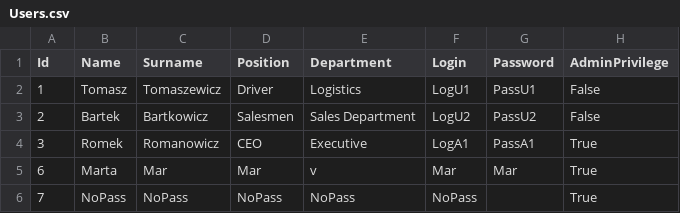
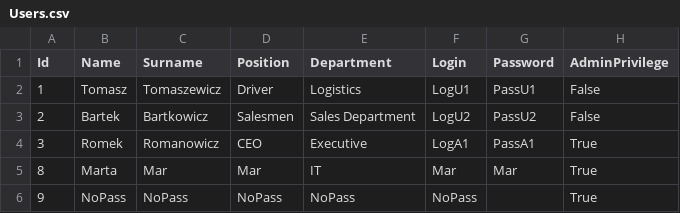
Before and after one commit to infoshareacademy/jcszr11-WeCSharp, a CSV file: Schedulist/Users.csv, drawn as a sheet.

Commit message:
Fixed modify user method

```diff
--- a/Schedulist/Users.csv
+++ b/Schedulist/Users.csv
@@ -4,3 +4,3 @@ Id,Name,Surname,Position,Department,Login,Password,AdminPrivilege
 3,Romek,Romanowicz,CEO,Executive,LogA1,PassA1,True
-6,Marta,Mar,Mar,v,Mar,Mar,True
-7,NoPass,NoPass,NoPass,NoPass,NoPass,,True
+8,Marta,Mar,Mar,IT,Mar,Mar,True
+9,NoPass,NoPass,NoPass,NoPass,NoPass,,True
```
Also changed, not shown: 2 other files.
